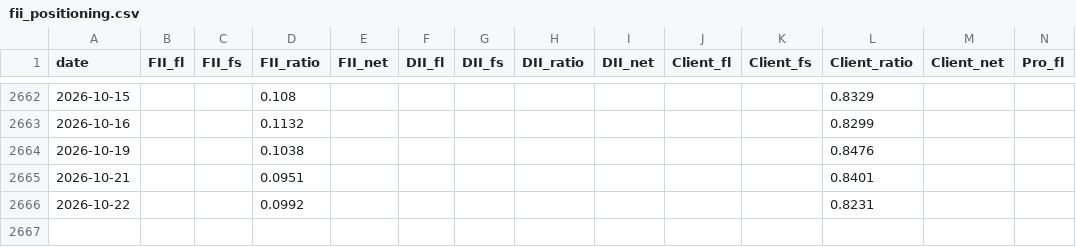
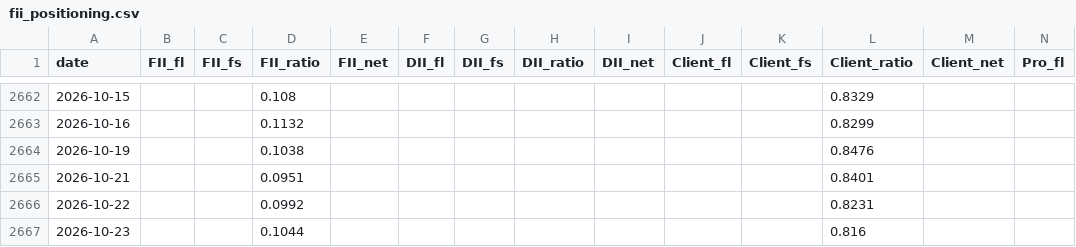
Before and after one commit to BaponChoudhury/TradeNifty, a CSV file: fii_positioning.csv, drawn as a sheet; only a part is shown, gaps mark what is left out; rows hold the shown columns only; the diff names each change by its address in the sheet, - before the commit and + after, or states it on an @@ line.

```diff
--- a/fii_positioning.csv
+++ b/fii_positioning.csv
+row 2667: 2026-10-23 |  |  | 0.1044 |  |  |  |  |  |  |  | 0.816
```
Also changed, not shown: forward_log.csv.
